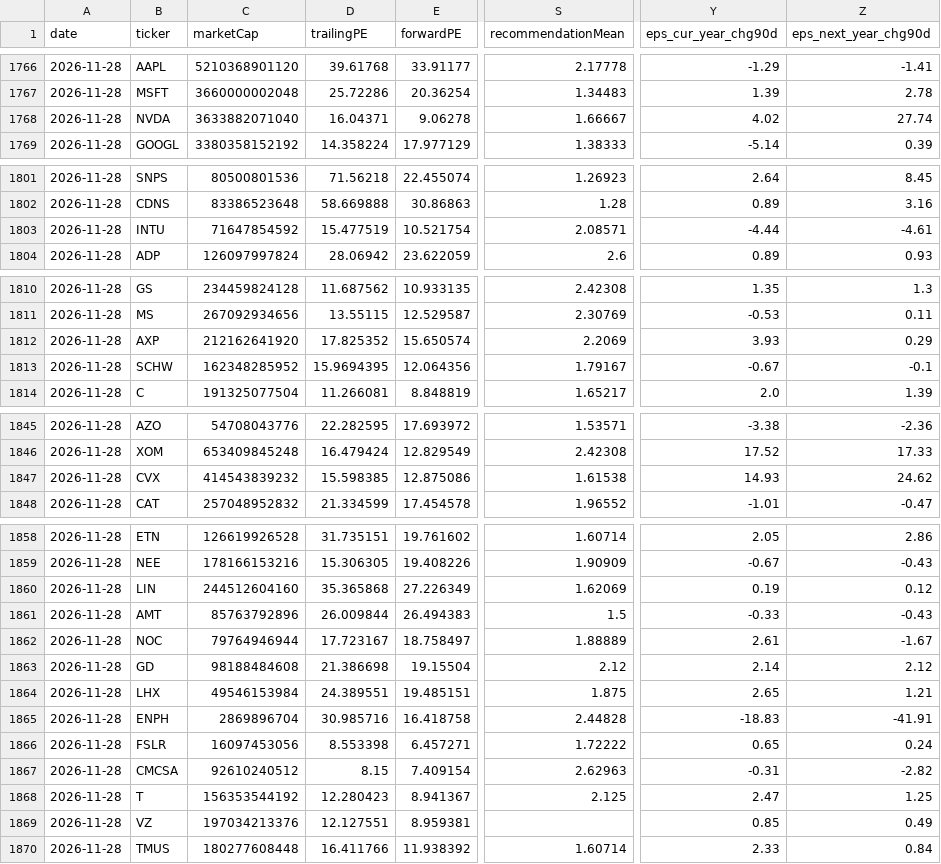
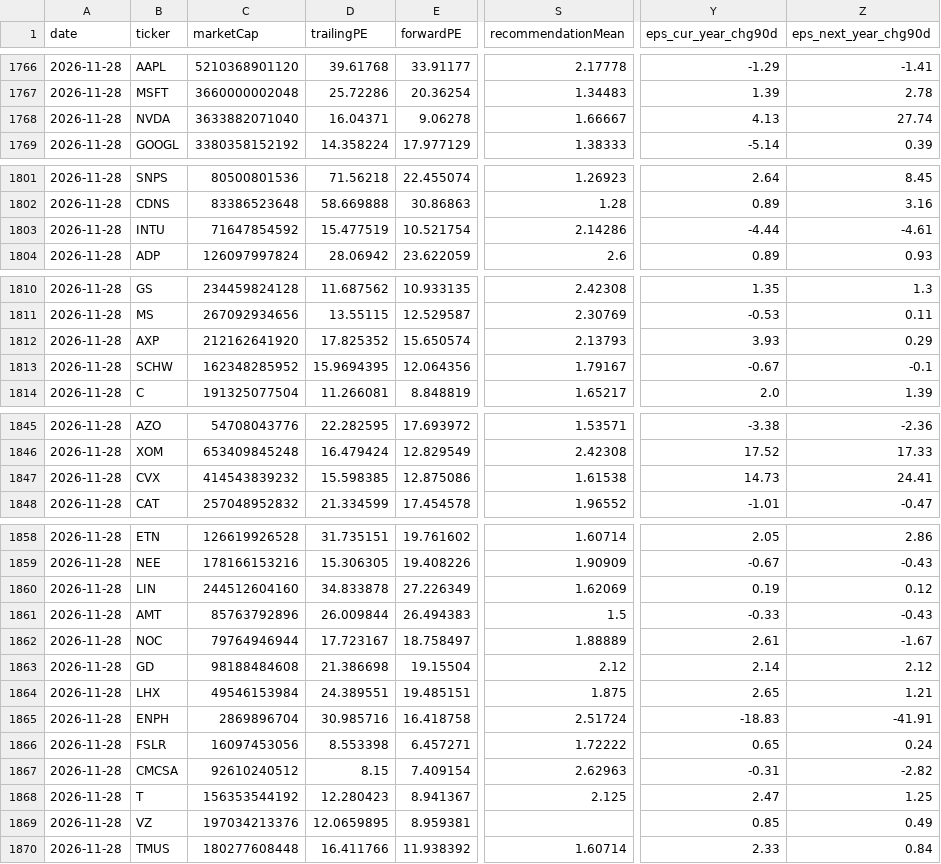
Before and after one commit to menmenc81/marketpulse, a CSV file: fundamentals/2026-11.csv, drawn as a sheet; only a part is shown, gaps mark what is left out; the diff covers the shown part only; the diff names each change by its address in the sheet, - before the commit and + after, or states it on an @@ line.

```diff
--- a/fundamentals/2026-11.csv
+++ b/fundamentals/2026-11.csv
-Y1768 (eps_cur_year_chg90d): 4.02
+Y1768 (eps_cur_year_chg90d): 4.13
-S1803 (recommendationMean): 2.08571
+S1803 (recommendationMean): 2.14286
-S1812 (recommendationMean): 2.2069
+S1812 (recommendationMean): 2.13793
-Y1847 (eps_cur_year_chg90d): 14.93
+Y1847 (eps_cur_year_chg90d): 14.73
-Z1847 (eps_next_year_chg90d): 24.62
+Z1847 (eps_next_year_chg90d): 24.41
-D1860 (trailingPE): 35.365868
+D1860 (trailingPE): 34.833878
-S1865 (recommendationMean): 2.44828
+S1865 (recommendationMean): 2.51724
-D1869 (trailingPE): 12.127551
+D1869 (trailingPE): 12.0659895
```
Also changed, not shown: 21 edited cells elsewhere in this file, 2 other files.
